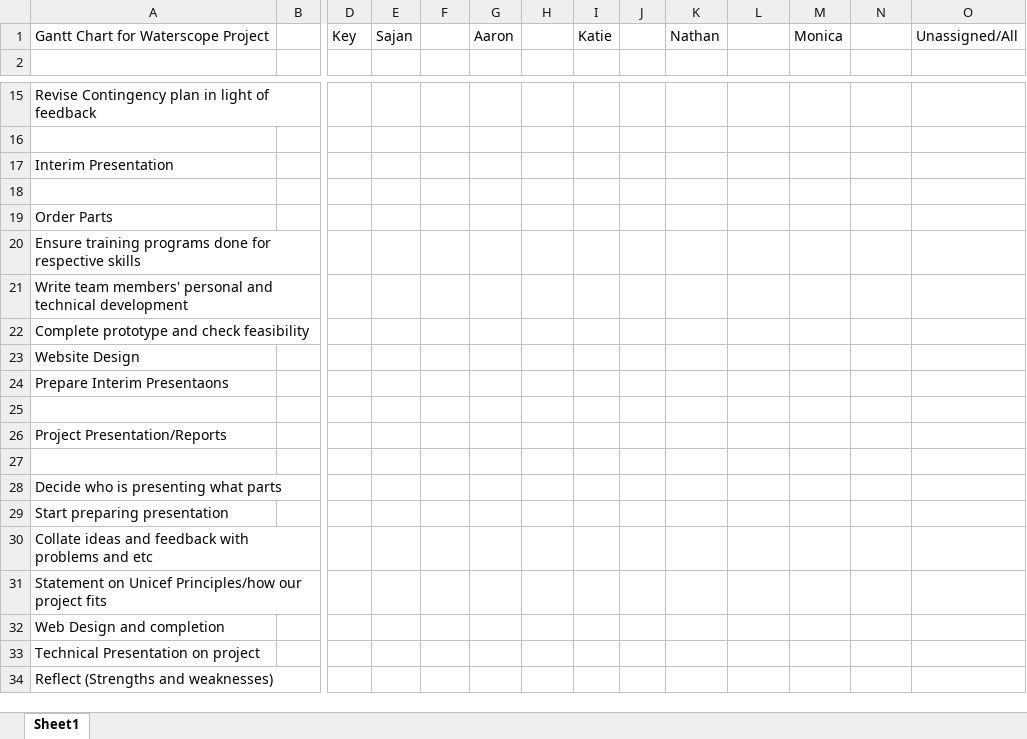
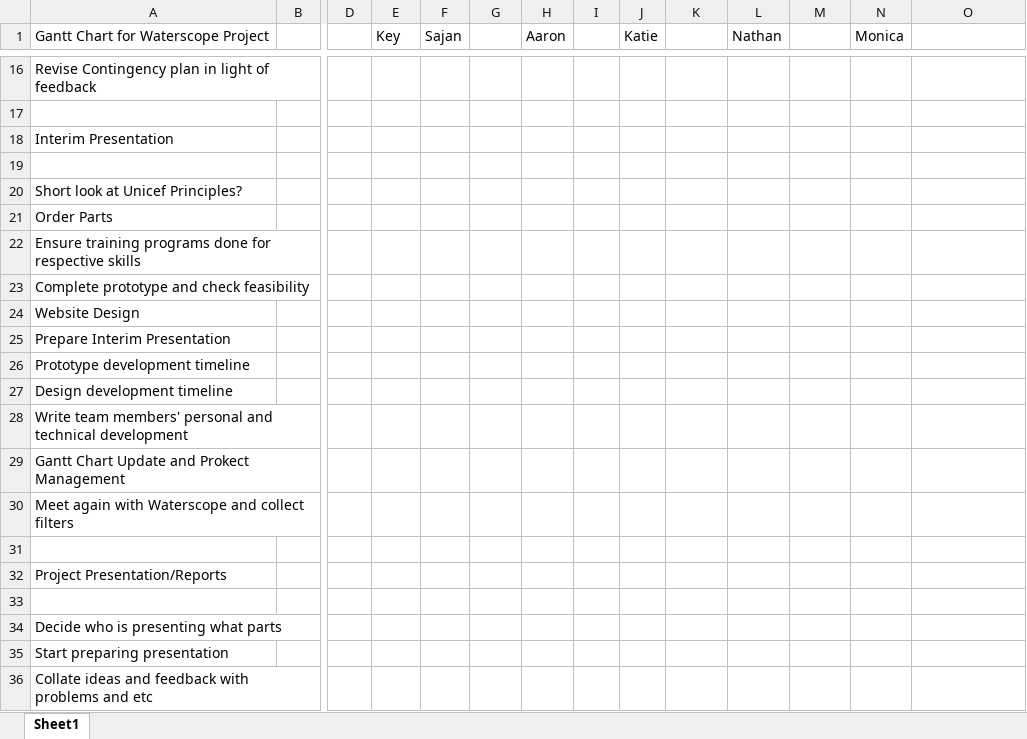
Before and after one commit to AaronPLFleming/WaterScope, an Excel workbook: Gantt Chart.xlsx, sheet Sheet1, drawn as a sheet; only a part is shown, gaps mark what is left out; the shorter side is filled out with more unchanged rows; values as stored, in another font and other column widths than the file's, no cell formats; removed rows and columns are numbered as before the commit, all else as after; rows hold the shown columns only; the diff covers the shown part only; the diff names each change by its address in the sheet, - before the commit and + after, or states it on an @@ line.

```diff
--- a/Gantt Chart.xlsx (sheet Sheet1)
+++ b/Gantt Chart.xlsx (sheet Sheet1)
-row 1: Gantt Chart for Waterscope Project |  | Key | Sajan |  | Aaron |  | Katie |  | Nathan |  | Monica |  | Unassigned/All
-row 1: (empty)
+row 1: Gantt Chart for Waterscope Project |  |  | Key | Sajan |  | Aaron |  | Katie |  | Nathan |  | Monica
@@ row 13 moved to row 20: Short look at Unicef Principles? @@
-A25: Prepare Interim Presentaons
+A25: Prepare Interim Presentation
+row 26: Prototype development timeline
+row 27: Design development timeline
@@ row 21 moved to row 28: Write team members' personal and technic… @@
+row 29: Gantt Chart Update and Prokect Management
+row 30: Meet again with Waterscope and collect filters
```
Also changed, not shown: 4 added rows, 4 removed rows, 1 moved row and 3 edited cells elsewhere in this sheet, cell formats.
